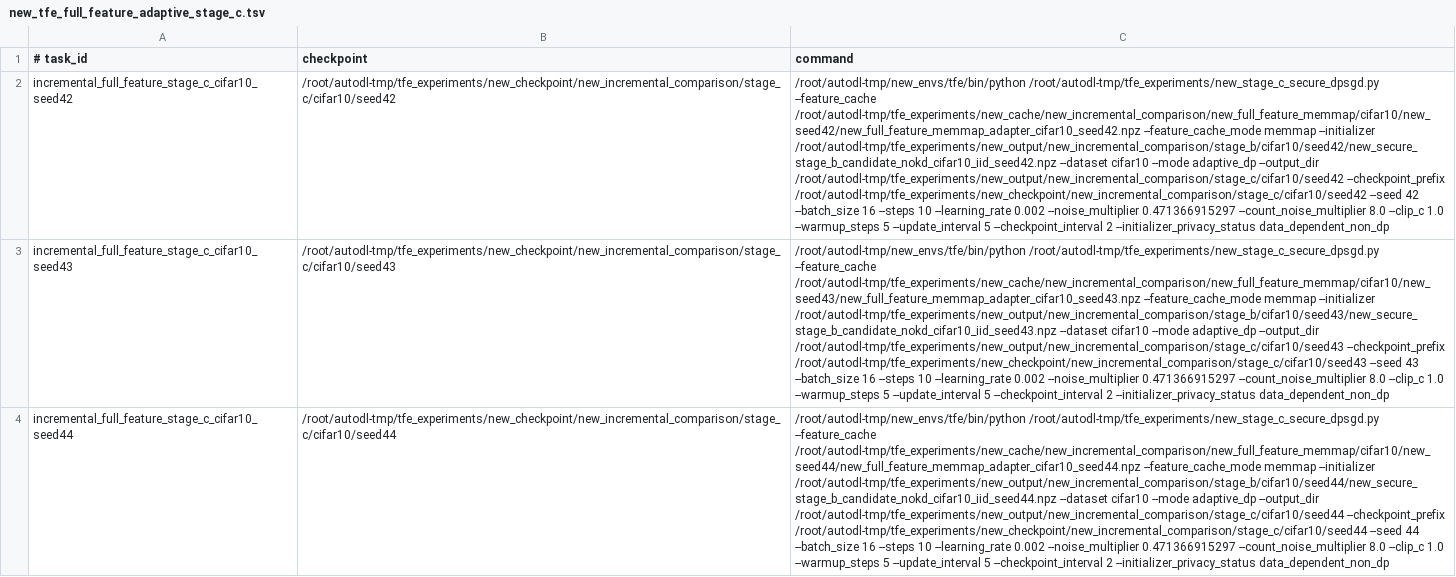
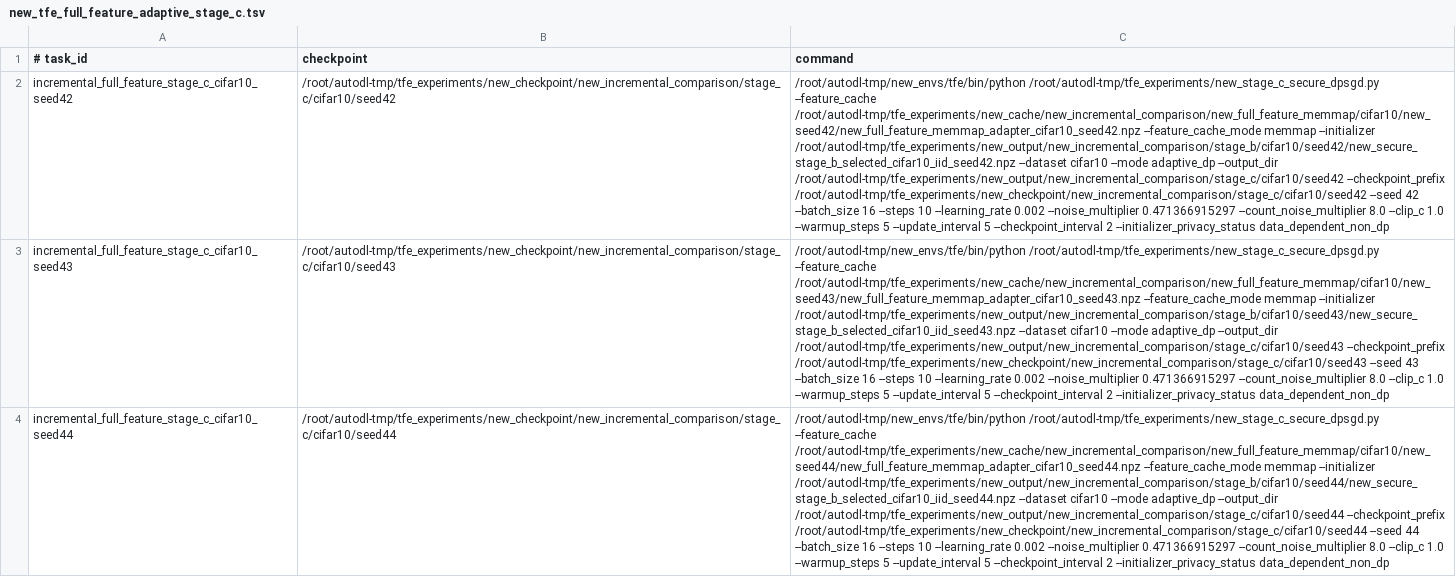
Before and after one commit to Yukkit-Lee/mpl-optimization, a TSV file: new_configs/new_incremental_comparison/new_tfe_full_feature_adaptive_stage_c.tsv, drawn as a sheet; only a part is shown; the diff covers the shown part only; the diff names each change by its address in the sheet, - before the commit and + after, or states it on an @@ line.

Commit message:
Complete Phase 4-8: all experiments, reports, and final deliverables

```diff
--- a/new_configs/new_incremental_comparison/new_tfe_full_feature_adaptive_stage_c.tsv
+++ b/new_configs/new_incremental_comparison/new_tfe_full_feature_adaptive_stage_c.tsv
-C2 (command): …memmap --initializer /root/autodl-tmp/tfe_experiments/new_output/new_incremental_comparison/stage_b/cifar10/seed42/new_secure_stage_b_candidate_nokd_cifar10_iid_seed42.npz --dataset cifar10…
+C2 (command): …memmap --initializer /root/autodl-tmp/tfe_experiments/new_output/new_incremental_comparison/stage_b/cifar10/seed42/new_secure_stage_b_selected_cifar10_iid_seed42.npz --dataset cifar10…
-C3 (command): …memmap --initializer /root/autodl-tmp/tfe_experiments/new_output/new_incremental_comparison/stage_b/cifar10/seed43/new_secure_stage_b_candidate_nokd_cifar10_iid_seed43.npz --dataset cifar10…
+C3 (command): …memmap --initializer /root/autodl-tmp/tfe_experiments/new_output/new_incremental_comparison/stage_b/cifar10/seed43/new_secure_stage_b_selected_cifar10_iid_seed43.npz --dataset cifar10…
-C4 (command): …memmap --initializer /root/autodl-tmp/tfe_experiments/new_output/new_incremental_comparison/stage_b/cifar10/seed44/new_secure_stage_b_candidate_nokd_cifar10_iid_seed44.npz --dataset cifar10…
+C4 (command): …memmap --initializer /root/autodl-tmp/tfe_experiments/new_output/new_incremental_comparison/stage_b/cifar10/seed44/new_secure_stage_b_selected_cifar10_iid_seed44.npz --dataset cifar10…
```
Also changed, not shown: 6 edited cells elsewhere in this file, 35 other files.
